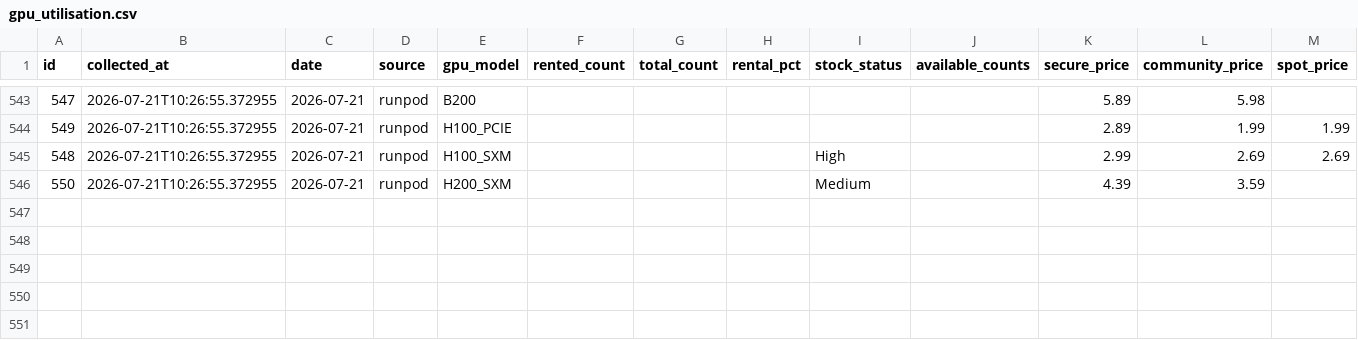
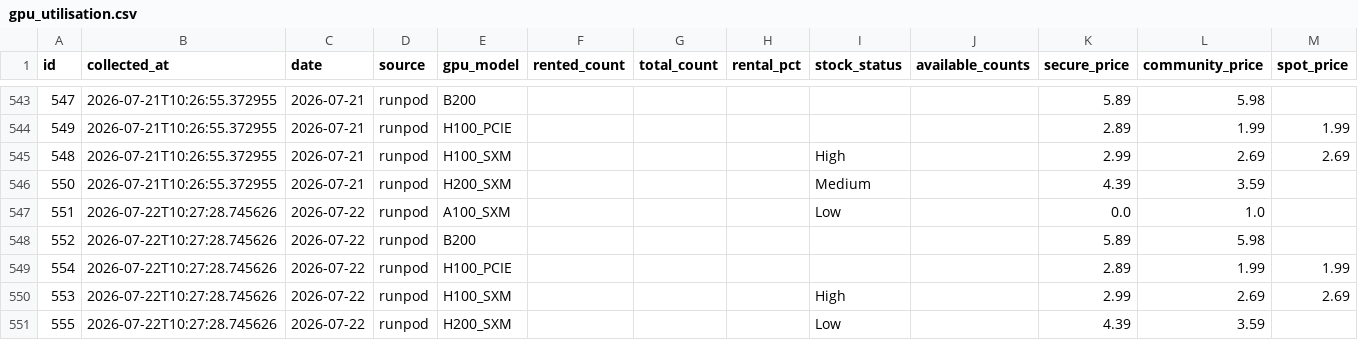
Before and after one commit to AlexLS8888/ai-monitor-public, a CSV file: data/gpu_utilisation.csv, drawn as a sheet; only a part is shown, gaps mark what is left out; the diff names each change by its address in the sheet, - before the commit and + after, or states it on an @@ line.

```diff
--- a/data/gpu_utilisation.csv
+++ b/data/gpu_utilisation.csv
+row 547: 551 | 2026-07-22T10:27:28.745626 | 2026-07-22 | runpod | A100_SXM |  |  |  | Low |  | 0.0 | 1.0
+row 548: 552 | 2026-07-22T10:27:28.745626 | 2026-07-22 | runpod | B200 |  |  |  |  |  | 5.89 | 5.98
+row 549: 554 | 2026-07-22T10:27:28.745626 | 2026-07-22 | runpod | H100_PCIE |  |  |  |  |  | 2.89 | 1.99 | 1.99
+row 550: 553 | 2026-07-22T10:27:28.745626 | 2026-07-22 | runpod | H100_SXM |  |  |  | High |  | 2.99 | 2.69 | 2.69
+row 551: 555 | 2026-07-22T10:27:28.745626 | 2026-07-22 | runpod | H200_SXM |  |  |  | Low |  | 4.39 | 3.59
```
Also changed, not shown: data/gpu_weekly_metrics.csv.
